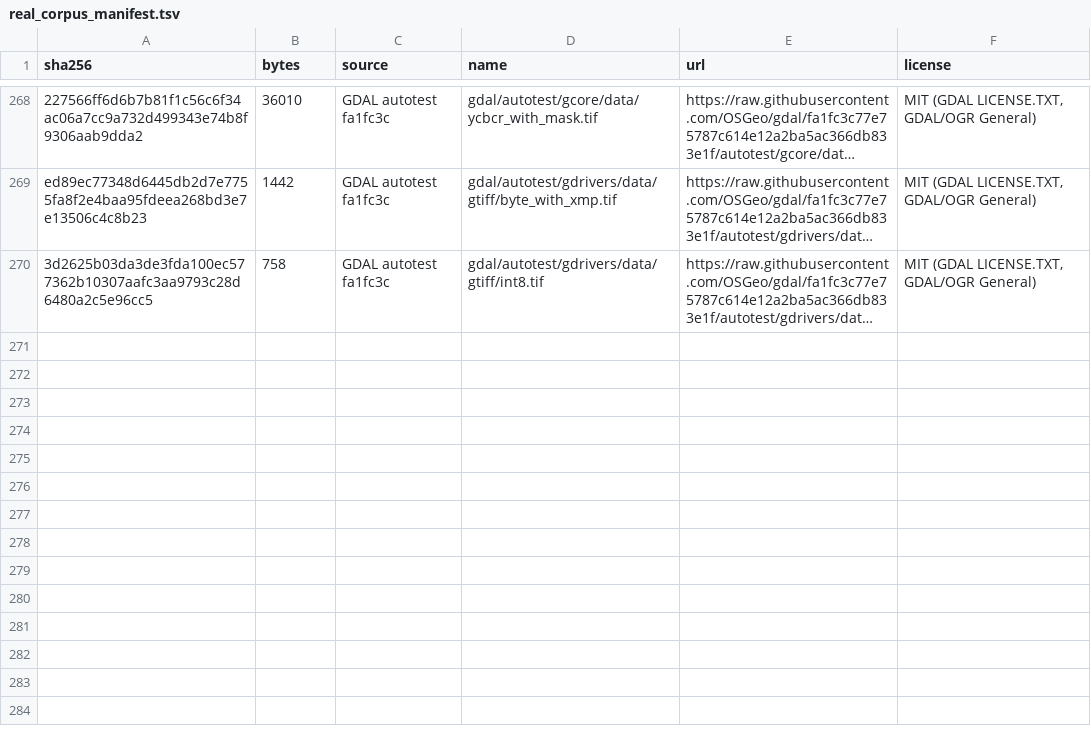
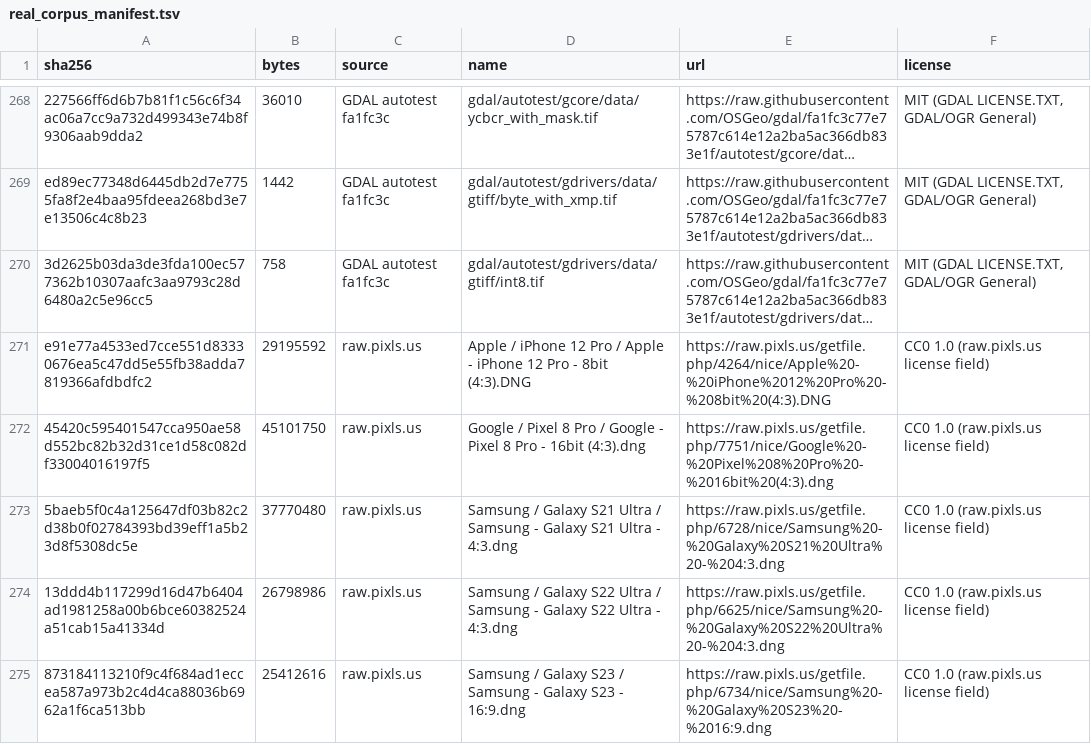
Before and after one commit to pmarreck/tiffz, a TSV file: docs/plan_context/real_corpus_manifest.tsv, drawn as a sheet; only a part is shown, gaps mark what is left out; long unchanged cells end in …; the diff names each change by its address in the sheet, - before the commit and + after, or states it on an @@ line.

Commit message:
Add the DNG 1.6.0.0 IFD rules (Tiers 1 and 2), gated on DNGVersion.
validate approved Tiers 1 and 2 of the DNG design on 2026-11-04, with
rulings D1-D7 (docs/plan_context/dng-batch.md). Every row cites DNG 1.6.0.0
(sha256 7f6e7867...e569).

Gating: the decoder reads DNGVersion from IFD 0 once and passes it to every
IFD's check.
- A DNG row applies only in a file that declares DNGVersion, and only from
  the edition that added its tag.
- Closed value lists apply to a known version up to 1.6.0.0 (D1).
- A malformed DNGVersion is its own finding 18 and leaves type and count
  rows only (D2).
- DNG defines no private value range, so its lists check every value.

Tier 1: 109 rows from the Chapter 4 definition blocks (D3).
- Types, 51 fixed counts, and count shapes (MaskedAreas, NoiseProfile,
  ProfileToneCurve).
- NUL-terminated UTF-8 for the "ASCII or BYTE" strings (D4).
- Ten closed lists (D5).
- DefaultUserCrop order, NoiseProfile signs, ProfileToneCurve endpoints and
  a non-empty EnhanceParams.

Tier 2:
- Counts derived from the same IFD: BlackLevel, WhiteLevel,
  BlackLevelDeltaH/V, ProfileHueSatMapData1-3 and ProfileLookTableData.
- Chapter 3 restrictions as faults (D6) on BitsPerSample, FillOrder,
  SampleFormat, Compression (8 and 34892 from 1.4.0.0, with the Deflate and
  lossy JPEG conditions), Predictor, and PhotometricInterpretation by the
  role NewSubFileType gives the IFD (the union where the role is unknown).

Each row has a clean and a corrupt fixture case, checked at rule level and
end to end in a built DNG 1.6.0.0 preview IFD, with its occurrence count.
Unit tests cover the gates, kinds, derived counts, value rules and every
Chapter 3 list.

Corpus: five CC0 DNGs from raw.pixls.us are pinned (Pixel 8 Pro and Galaxy
S21 Ultra, S22 Ultra and S23 at 1.6.0.0; iPhone 12 Pro ProRAW with a
semantic mask IFD). The corpus is now 249 distinct files, and every
occurrence count is recomputed. Old against new over all 249: no verdict
and no finding changes. Patching CFALayout or MakerNoteSafety in a valid
Sigma fp DNG gives one finding 18 in the new build only.

Controlled reds (disabling the edition gate, keeping closed lists above
1.6.0.0, the union for raw IFDs, and ignoring BlackLevelRepeatDim): each
failed its covering unit tests (the gate test; four list tests; the role
test; the derived-count test). The first gate mutation did not compile and was redone.

```diff
--- a/docs/plan_context/real_corpus_manifest.tsv
+++ b/docs/plan_context/real_corpus_manifest.tsv
+row 271: e91e77a4533ed7cce551d83330676ea5c47dd5e55fb38adda7819366afdbdfc2 | 29195592 | raw.pixls.us | Apple / iPhone 12 Pro / Apple - iPhone 12 Pro - 8bit (4:3).DNG | https://raw.pixls.us/getfile.php/4264/nice/Apple%20-%20iPhone%2012%20Pro%20-%208bit%20(4:3).DNG | CC0 1.0 (raw.pixls.us license field)
+row 272: 45420c595401547cca950ae58d552bc82b32d31ce1d58c082df33004016197f5 | 45101750 | raw.pixls.us | Google / Pixel 8 Pro / Google - Pixel 8 Pro - 16bit (4:3).dng | https://raw.pixls.us/getfile.php/7751/nice/Google%20-%20Pixel%208%20Pro%20-%2016bit%20(4:3).dng | CC0 1.0 (raw.pixls.us license field)
+row 273: 5baeb5f0c4a125647df03b82c2d38b0f02784393bd39eff1a5b23d8f5308dc5e | 37770480 | raw.pixls.us | Samsung / Galaxy S21 Ultra / Samsung - Galaxy S21 Ultra - 4:3.dng | https://raw.pixls.us/getfile.php/6728/nice/Samsung%20-%20Galaxy%20S21%20Ultra%20-%204:3.dng | CC0 1.0 (raw.pixls.us license field)
+row 274: 13ddd4b117299d16d47b6404ad1981258a00b6bce60382524a51cab15a41334d | 26798986 | raw.pixls.us | Samsung / Galaxy S22 Ultra / Samsung - Galaxy S22 Ultra - 4:3.dng | https://raw.pixls.us/getfile.php/6625/nice/Samsung%20-%20Galaxy%20S22%20Ultra%20-%204:3.dng | CC0 1.0 (raw.pixls.us license field)
+row 275: 873184113210f9c4f684ad1eccea587a973b2c4d4ca88036b6962a1f6ca513bb | 25412616 | raw.pixls.us | Samsung / Galaxy S23 / Samsung - Galaxy S23 - 16:9.dng | https://raw.pixls.us/getfile.php/6734/nice/Samsung%20-%20Galaxy%20S23%20-%2016:9.dng | CC0 1.0 (raw.pixls.us license field)
```
Also changed, not shown: 7 other files.
